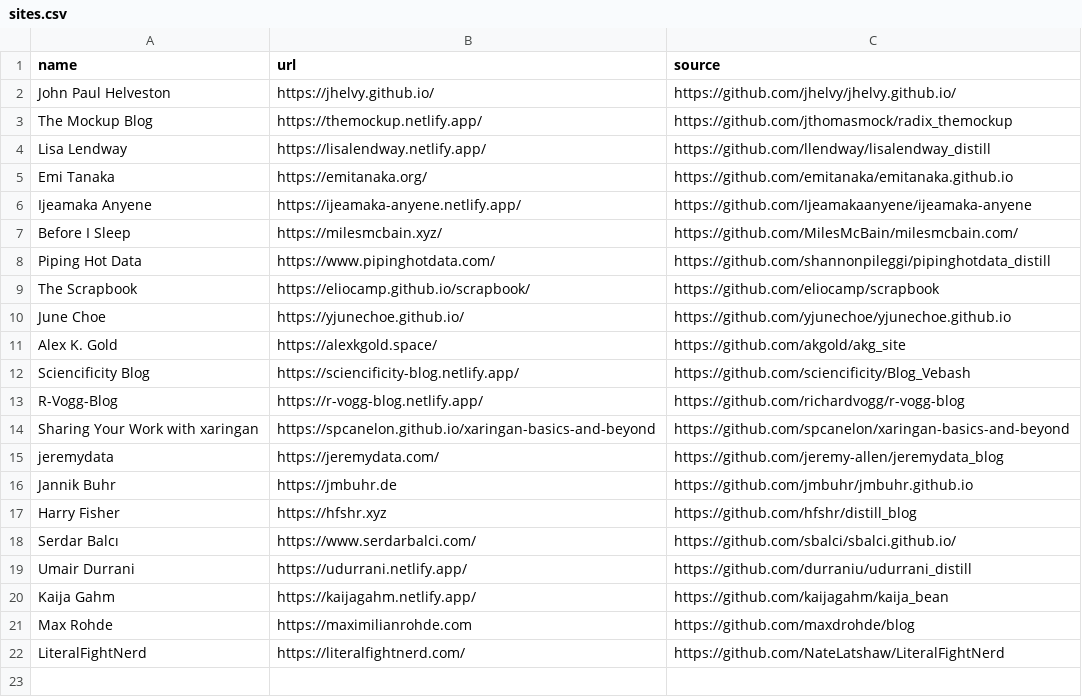
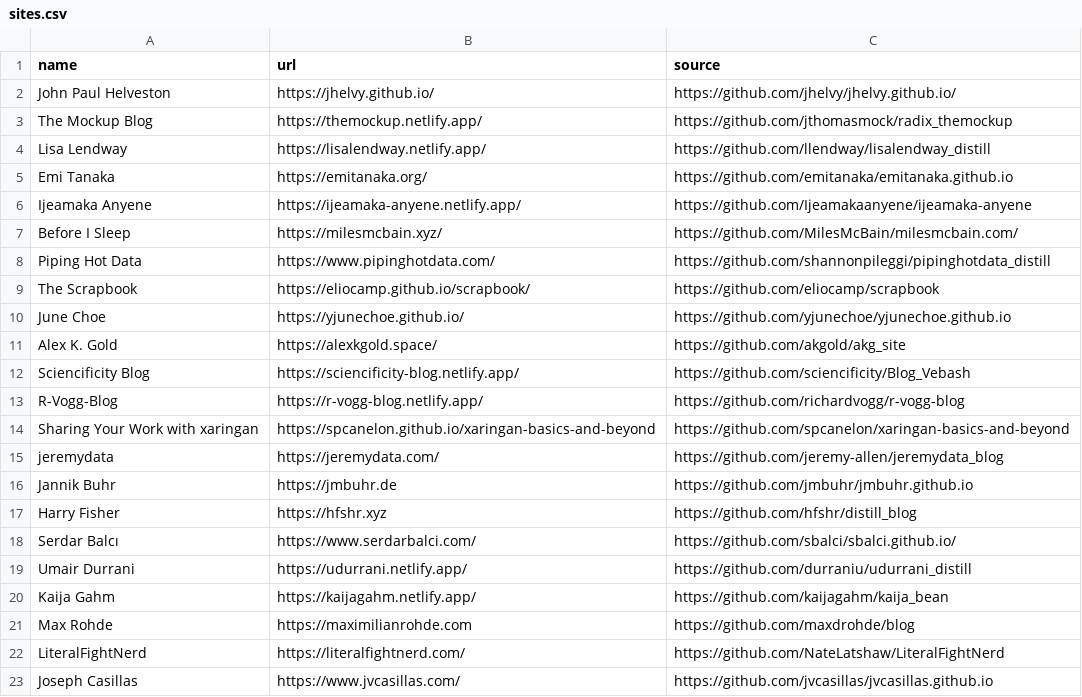
Before and after one commit to jhelvy/distillery, a CSV file: sites.csv, drawn as a sheet; the diff names each change by its address in the sheet, - before the commit and + after, or states it on an @@ line.

Commit message:
add jvcasillas.com

```diff
--- a/sites.csv
+++ b/sites.csv
+row 23: Joseph Casillas | https://www.jvcasillas.com/ | https://github.com/jvcasillas/jvcasillas.github.io
```
